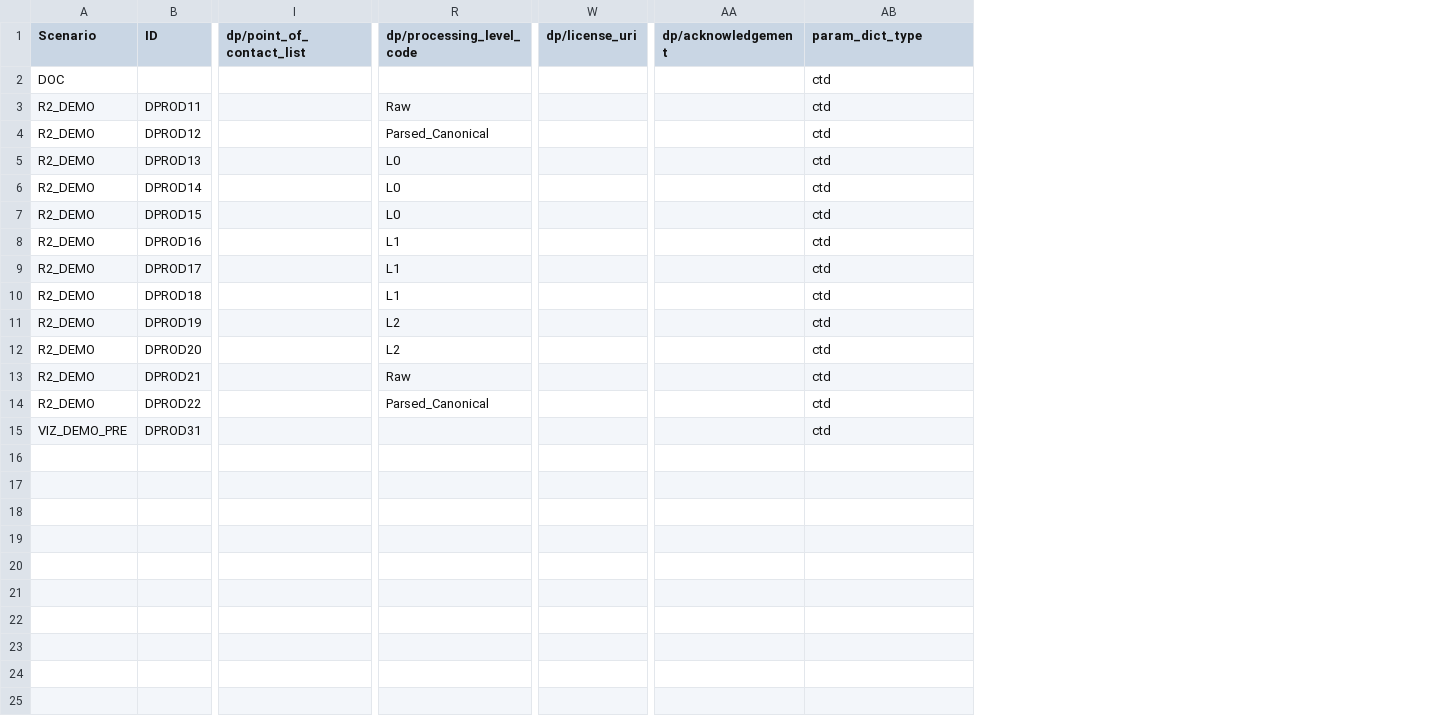
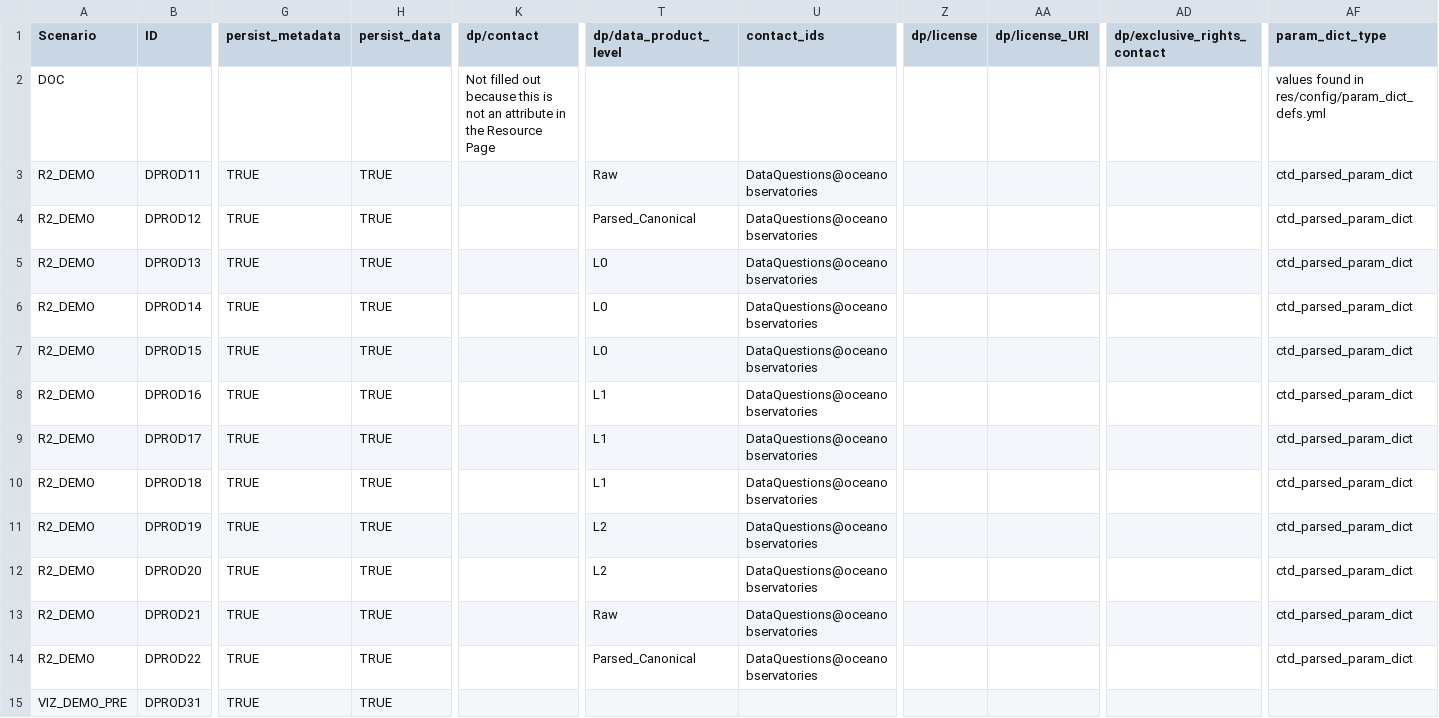
Before and after one commit to ooici/ion-definitions, a CSV file: res/preload/r2_ioc/DataProduct.csv, drawn as a sheet; only a part is shown, gaps mark what is left out; removed rows and columns are numbered as before the commit, all else as after; the diff covers the shown part only; the diff names each change by its address in the sheet, - before the commit and + after, or states it on an @@ line.

Commit message:
update preload CSVs

```diff
--- a/res/preload/r2_ioc/DataProduct.csv
+++ b/res/preload/r2_ioc/DataProduct.csv
+column G (persist_metadata), rows 3-15: all TRUE
+column H (persist_data), rows 3-15: all TRUE
-column I (dp/point_of_contact_list), empty
+column K (dp/contact), row 2: Not filled out because this is not an attribute in the Resource Page
+column U (contact_ids), rows 3-14: all DataQuestions@oceanobservatories
-column W (dp/license_uri), empty
+column Z (dp/license), empty
+column AA (dp/license_URI), empty
+column AD (dp/exclusive_rights_contact), empty
-column AA (dp/acknowledgement), empty
-T1: dp/processing_level_code
+T1: dp/data_product_level
-AF2 (param_dict_type): ctd
+AF2 (param_dict_type): values found in res/config/param_dict_defs.yml
-AF3:AF14 (param_dict_type): ctd
+AF3:AF14 (param_dict_type): ctd_parsed_param_dict
-AF15 (param_dict_type): ctd
+AF15 (param_dict_type): (empty)
```
Also changed, not shown: 1 edited cell elsewhere in this file, res/preload/r2_ioc/Deployment.csv, res/preload/r2_ioc/InstrumentSite.csv, 4 other files.
